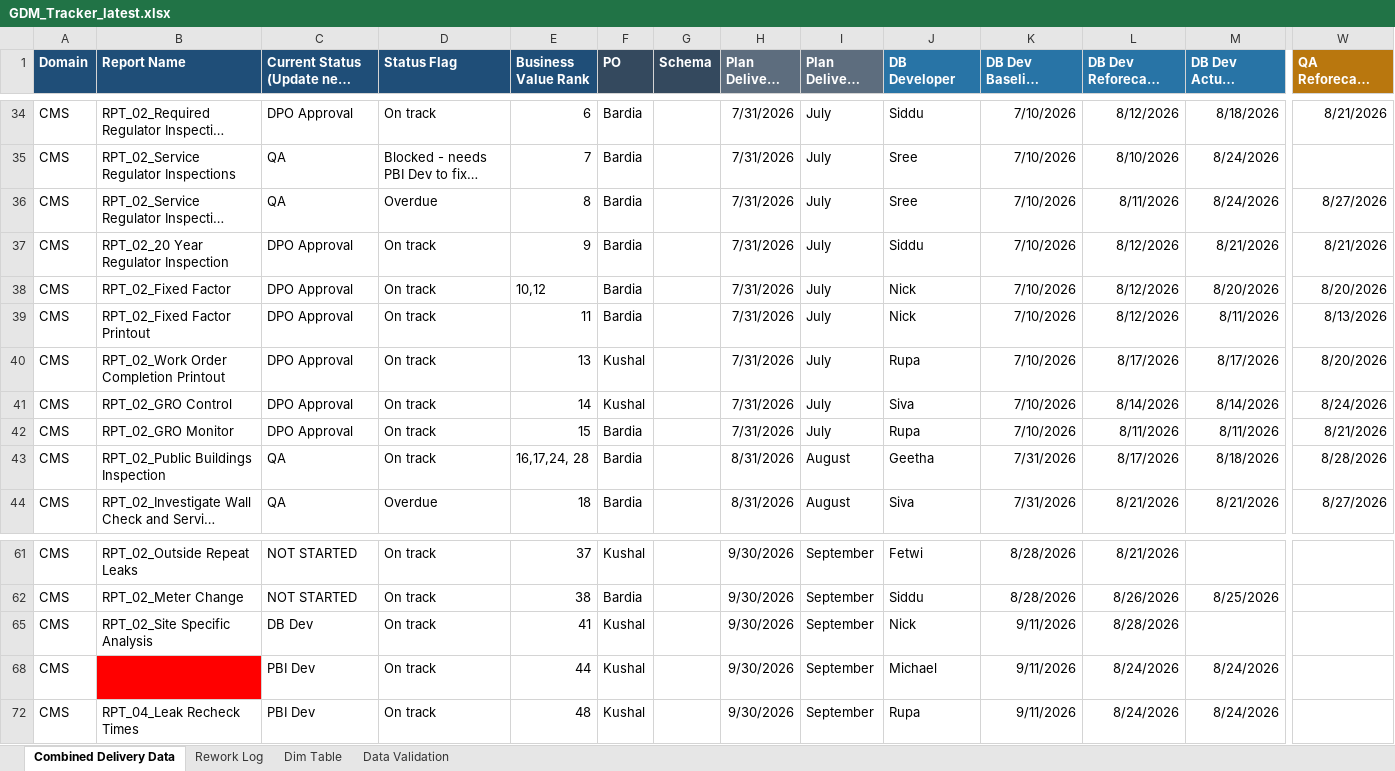
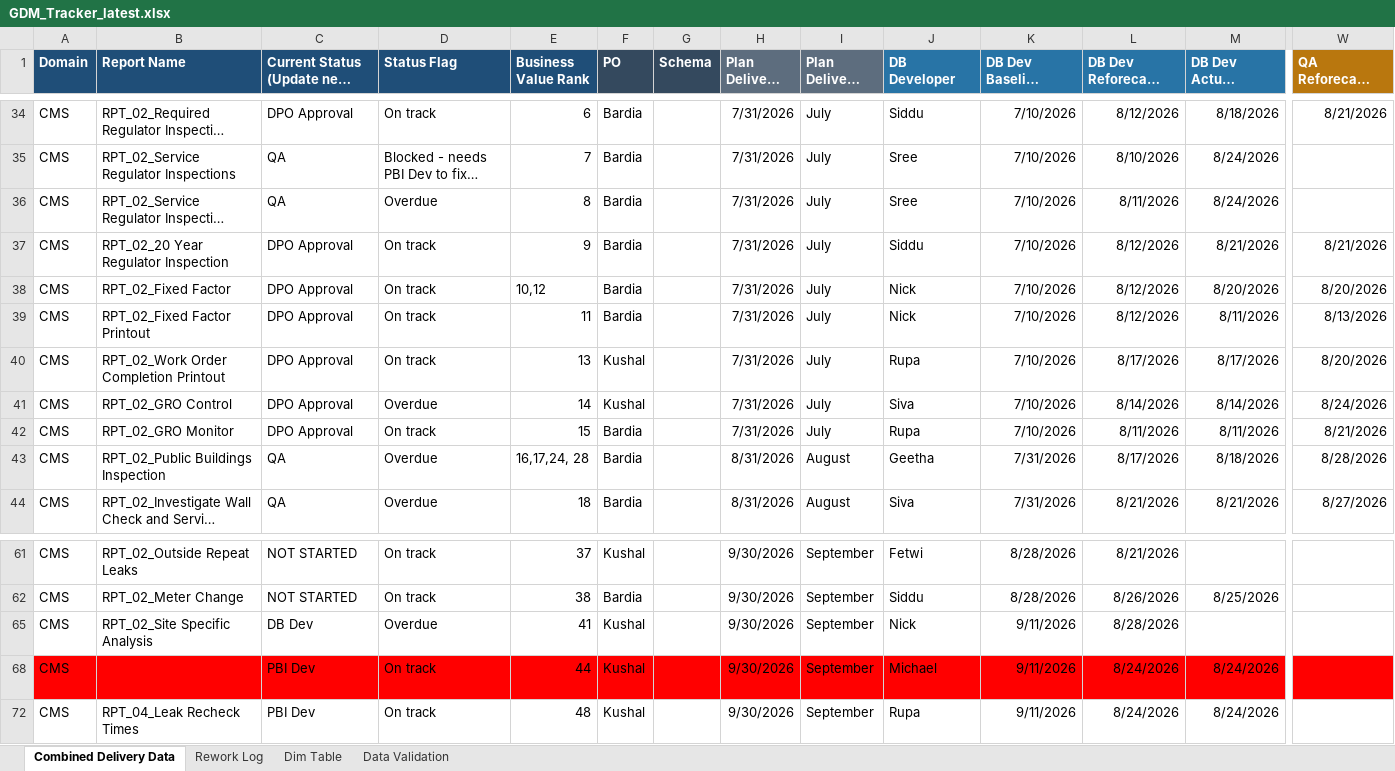
Before and after one commit to bezagetaneh01-lgtm/beza, an Excel workbook: docs/data/GDM_Tracker_latest.xlsx, sheet Combined Delivery Data, drawn as a sheet; only a part is shown, gaps mark what is left out; long unchanged cells end in …; values as stored, in another font and other column widths than the file's, no borders; conditional formats and table styles not drawn; the diff covers the shown part only; the diff names each change by its address in the sheet, - before the commit and + after, or states it on an @@ line.

Commit message:
Auto-sync tracker from SharePoint (2026-08-30 19:21)

```diff
--- a/docs/data/GDM_Tracker_latest.xlsx (sheet Combined Delivery Data)
+++ b/docs/data/GDM_Tracker_latest.xlsx (sheet Combined Delivery Data)
-W36 (QA Reforecast Completion Date): 8/27/2026
+W36 (QA Reforecast Completion Date): (empty)
-D41 (Status Flag): On track
+D41 (Status Flag): Overdue
-D43 (Status Flag): On track
+D43 (Status Flag): Overdue
-D65 (Status Flag): On track
+D65 (Status Flag): Overdue
-A68 fill: none
+A68 fill: #FF0000
-C68:W68 fill: none
+C68:W68 fill: #FF0000
```
Also changed, not shown: cell formats elsewhere in this sheet, sheet Rework Log, public/data/GDM_Tracker_latest.xlsx.
